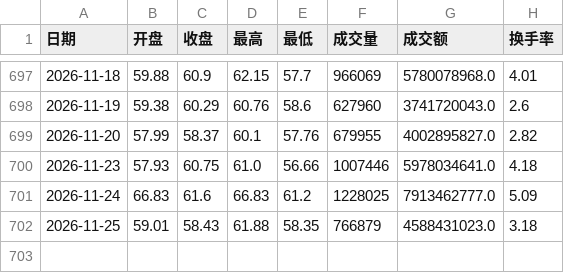
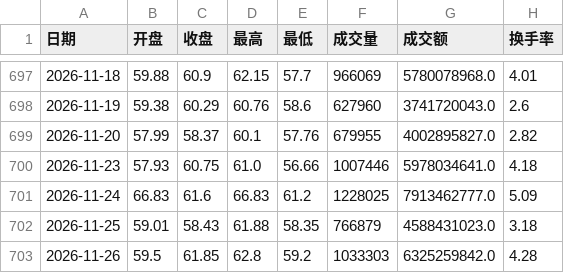
Before and after one commit to akatsukifan/AI-, a CSV file: a-share-research/reports/600183_qfq_daily.csv, drawn as a sheet; only a part is shown, gaps mark what is left out; the diff names each change by its address in the sheet, - before the commit and + after, or states it on an @@ line.

```diff
--- a/a-share-research/reports/600183_qfq_daily.csv
+++ b/a-share-research/reports/600183_qfq_daily.csv
+row 703: 2026-11-26 | 59.5 | 61.85 | 62.8 | 59.2 | 1033303 | 6325259842.0 | 4.28
```
Also changed, not shown: a-share-research/reports/601138_qfq_daily.csv, a-share-research/reports/688825_qfq_daily.csv, 3 other files.
